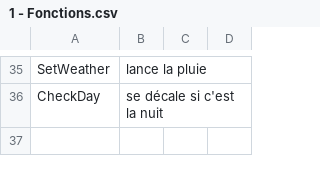
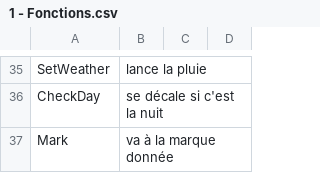
Before and after one commit to Gabylone/Bobby-Duck, a CSV file: Assets/Resources/Stories/CSVs/1 - Fonctions.csv, drawn as a sheet; only a part is shown, gaps mark what is left out.

```diff
--- a/Assets/Resources/Stories/CSVs/1 - Fonctions.csv
+++ b/Assets/Resources/Stories/CSVs/1 - Fonctions.csv
@@ -36 +36,2 @@ SetWeather;lance la pluie;;
 CheckDay;se décale si c'est la nuit;;
+Mark;va à la marque donnée;;
```
Also changed, not shown: Assets/Resources/Stories/CSVs/12 - Forgeron.csv, Assets/Resources/Stories/CSVs/13 - Hangar.csv, 38 other files.
